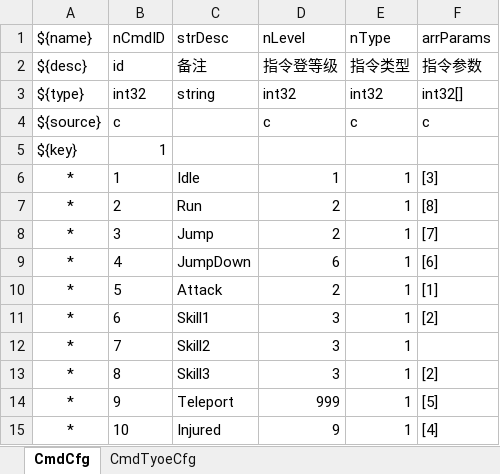
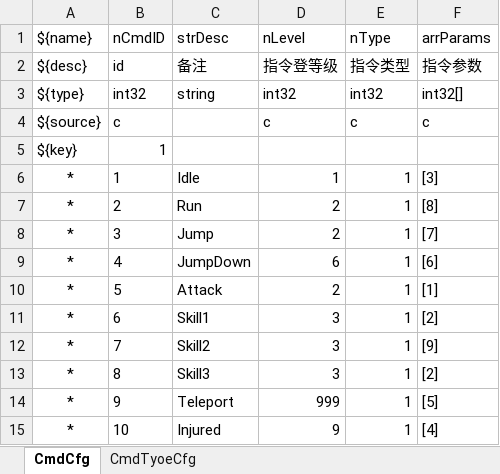
Before and after one commit to Whhh5/abb2d, an Excel workbook: Misc/Excel/CmdCfg.xlsx, sheet CmdCfg, drawn as a sheet; values as stored, in another font and other column widths than the file's, no borders; the diff names each change by its address in the sheet, - before the commit and + after, or states it on an @@ line.

```diff
--- a/Misc/Excel/CmdCfg.xlsx (sheet CmdCfg)
+++ b/Misc/Excel/CmdCfg.xlsx (sheet CmdCfg)
-F12 (arrParams): (empty)
+F12 (arrParams): [9]
```
Also changed, not shown: Misc/Excel/SkillCfg.xlsx, 54 other files.
